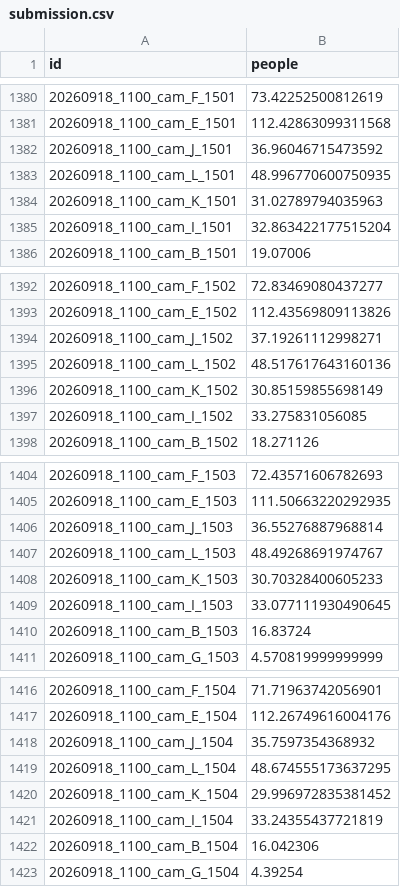
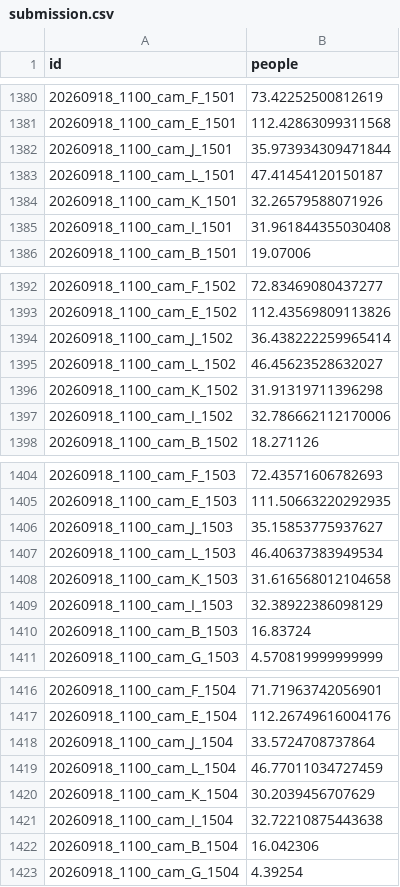
Before and after one commit to Mohammed200923/Mohammed200923, a CSV file: madinah-crowd/submission.csv, drawn as a sheet; only a part is shown, gaps mark what is left out; the diff covers the shown part only.

```diff
--- a/madinah-crowd/submission.csv
+++ b/madinah-crowd/submission.csv
@@ -1381,6 +1381,6 @@ id,people
 20260918_1100_cam_E_1501,112.42863099311568
-20260918_1100_cam_J_1501,36.96046715473592
-20260918_1100_cam_L_1501,48.996770600750935
-20260918_1100_cam_K_1501,31.02789794035963
-20260918_1100_cam_I_1501,32.863422177515204
+20260918_1100_cam_J_1501,35.973934309471844
+20260918_1100_cam_L_1501,47.41454120150187
+20260918_1100_cam_K_1501,32.26579588071926
+20260918_1100_cam_I_1501,31.961844355030408
 20260918_1100_cam_B_1501,19.07006
@@ -1393,6 +1393,6 @@ id,people
 20260918_1100_cam_E_1502,112.43569809113826
-20260918_1100_cam_J_1502,37.19261112998271
-20260918_1100_cam_L_1502,48.517617643160136
-20260918_1100_cam_K_1502,30.85159855698149
-20260918_1100_cam_I_1502,33.275831056085
+20260918_1100_cam_J_1502,36.438222259965414
+20260918_1100_cam_L_1502,46.45623528632027
+20260918_1100_cam_K_1502,31.91319711396298
+20260918_1100_cam_I_1502,32.786662112170006
 20260918_1100_cam_B_1502,18.271126
@@ -1405,6 +1405,6 @@ id,people
 20260918_1100_cam_E_1503,111.50663220292935
-20260918_1100_cam_J_1503,36.55276887968814
-20260918_1100_cam_L_1503,48.49268691974767
-20260918_1100_cam_K_1503,30.70328400605233
-20260918_1100_cam_I_1503,33.077111930490645
+20260918_1100_cam_J_1503,35.15853775937627
+20260918_1100_cam_L_1503,46.40637383949534
+20260918_1100_cam_K_1503,31.616568012104658
+20260918_1100_cam_I_1503,32.38922386098129
 20260918_1100_cam_B_1503,16.83724
@@ -1417,6 +1417,6 @@ id,people
 20260918_1100_cam_E_1504,112.26749616004176
-20260918_1100_cam_J_1504,35.7597354368932
-20260918_1100_cam_L_1504,48.674555173637295
-20260918_1100_cam_K_1504,29.996972835381452
-20260918_1100_cam_I_1504,33.24355437721819
+20260918_1100_cam_J_1504,33.5724708737864
+20260918_1100_cam_L_1504,46.77011034727459
+20260918_1100_cam_K_1504,30.2039456707629
+20260918_1100_cam_I_1504,32.72210875443638
 20260918_1100_cam_B_1504,16.042306
```
Also changed, not shown: 164 edited cells elsewhere in this file, 2 other files.
